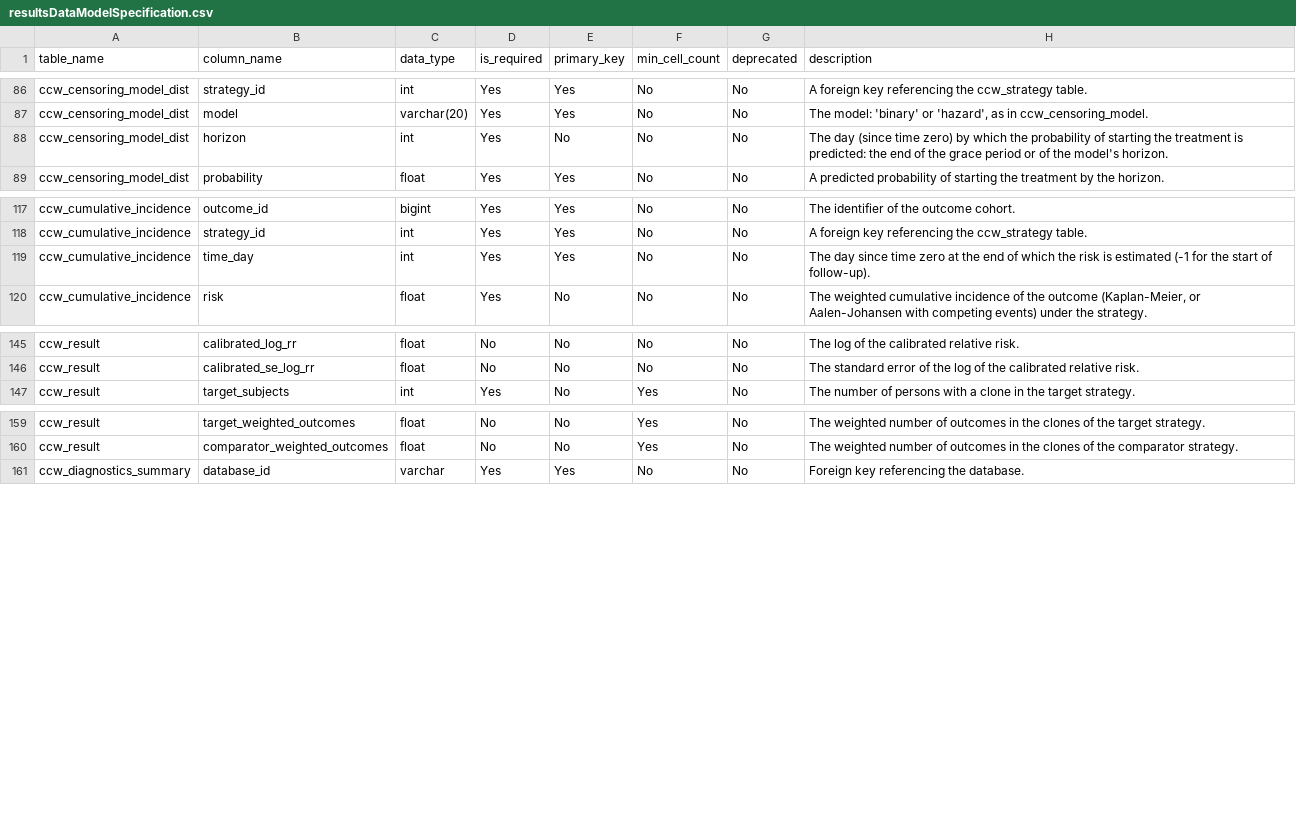
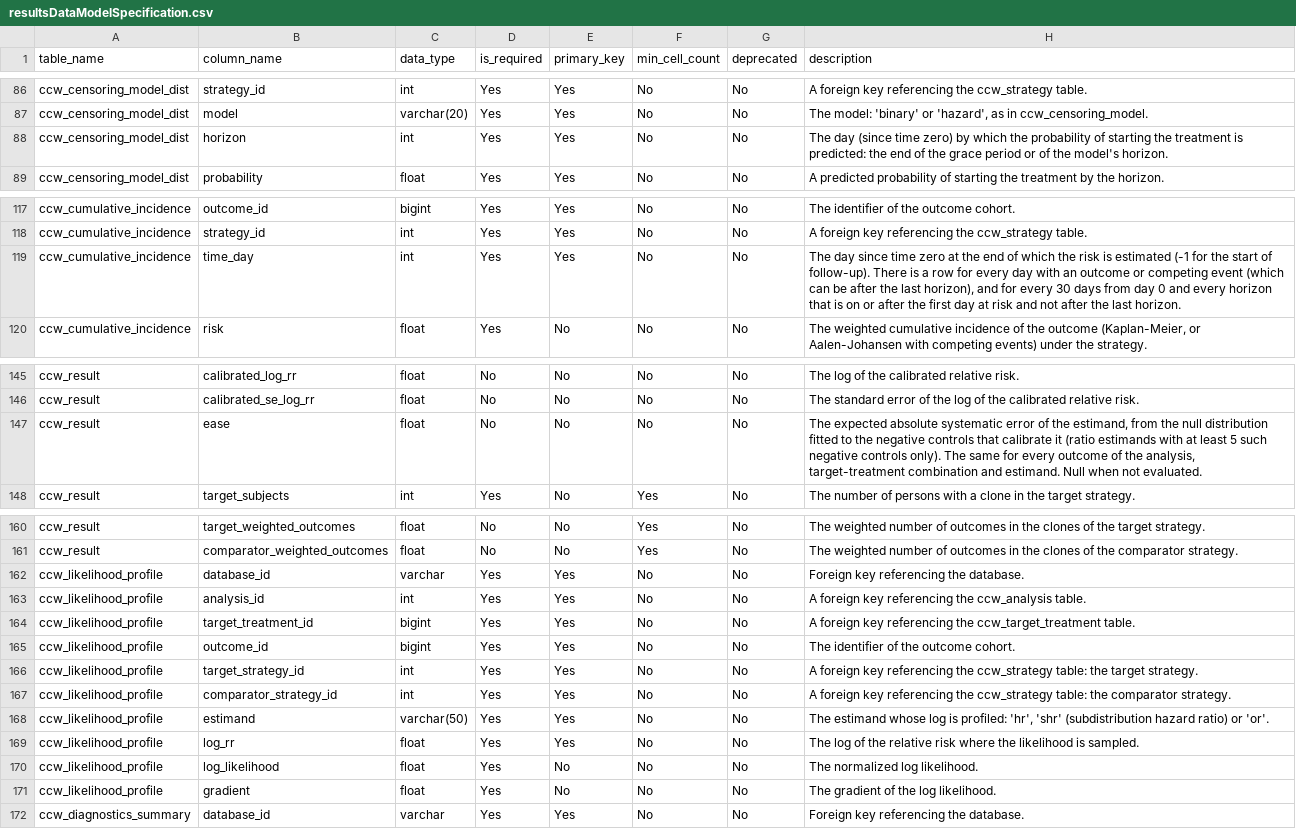
Before and after one commit to OHDSI/CloneCensorWeight, a CSV file: inst/csv/resultsDataModelSpecification.csv, drawn as a sheet; only a part is shown, gaps mark what is left out.

```diff
--- a/inst/csv/resultsDataModelSpecification.csv
+++ b/inst/csv/resultsDataModelSpecification.csv
@@ -87,3 +87,3 @@ ccw_censoring_model_dist,strategy_id,int,Yes,Yes,No,No,"A foreign key referencin
 ccw_censoring_model_dist,model,varchar(20),Yes,Yes,No,No,"The model: 'binary' or 'hazard', as in ccw_censoring_model."
-ccw_censoring_model_dist,horizon,int,Yes,No,No,No,"The day (since time zero) by which the probability of starting the treatment is predicted: the end of the grace period or of the model's horizon."
+ccw_censoring_model_dist,horizon,int,Yes,Yes,No,No,"The day (since time zero) by which the probability of starting the treatment is predicted: the end of the grace period or of the model's horizon."
 ccw_censoring_model_dist,probability,float,Yes,Yes,No,No,"A predicted probability of starting the treatment by the horizon."
@@ -118,3 +118,3 @@ ccw_cumulative_incidence,outcome_id,bigint,Yes,Yes,No,No,"The identifier of the
 ccw_cumulative_incidence,strategy_id,int,Yes,Yes,No,No,"A foreign key referencing the ccw_strategy table."
-ccw_cumulative_incidence,time_day,int,Yes,Yes,No,No,"The day since time zero at the end of which the risk is estimated (-1 for the start of follow-up)."
+ccw_cumulative_incidence,time_day,int,Yes,Yes,No,No,"The day since time zero at the end of which the risk is estimated (-1 for the start of follow-up). There is a row for every day with an outcome or competing event (which can be after the last horizon), and for every 30 days from day 0 and every horizon that is on or after the first day at risk and not after the last horizon."
 ccw_cumulative_incidence,risk,float,Yes,No,No,No,"The weighted cumulative incidence of the outcome (Kaplan-Meier, or Aalen-Johansen with competing events) under the strategy."
@@ -146,2 +146,3 @@ ccw_result,calibrated_log_rr,float,No,No,No,No,"The log of the calibrated relati
 ccw_result,calibrated_se_log_rr,float,No,No,No,No,"The standard error of the log of the calibrated relative risk."
+ccw_result,ease,float,No,No,No,No,"The expected absolute systematic error of the estimand, from the null distribution fitted to the negative controls that calibrate it (ratio estimands with at least 5 such negative controls only). The same for every outcome of the analysis, target-treatment combination and estimand. Null when not evaluated."
 ccw_result,target_subjects,int,Yes,No,Yes,No,"The number of persons with a clone in the target strategy."
@@ -160,2 +161,12 @@ ccw_result,target_weighted_outcomes,float,No,No,Yes,No,"The weighted number of o
 ccw_result,comparator_weighted_outcomes,float,No,No,Yes,No,"The weighted number of outcomes in the clones of the comparator strategy."
+ccw_likelihood_profile,database_id,varchar,Yes,Yes,No,No,"Foreign key referencing the database."
+ccw_likelihood_profile,analysis_id,int,Yes,Yes,No,No,"A foreign key referencing the ccw_analysis table."
+ccw_likelihood_profile,target_treatment_id,bigint,Yes,Yes,No,No,"A foreign key referencing the ccw_target_treatment table."
+ccw_likelihood_profile,outcome_id,bigint,Yes,Yes,No,No,"The identifier of the outcome cohort."
+ccw_likelihood_profile,target_strategy_id,int,Yes,Yes,No,No,"A foreign key referencing the ccw_strategy table: the target strategy."
+ccw_likelihood_profile,comparator_strategy_id,int,Yes,Yes,No,No,"A foreign key referencing the ccw_strategy table: the comparator strategy."
+ccw_likelihood_profile,estimand,varchar(50),Yes,Yes,No,No,"The estimand whose log is profiled: 'hr', 'shr' (subdistribution hazard ratio) or 'or'."
+ccw_likelihood_profile,log_rr,float,Yes,Yes,No,No,"The log of the relative risk where the likelihood is sampled."
+ccw_likelihood_profile,log_likelihood,float,Yes,No,No,No,"The normalized log likelihood."
+ccw_likelihood_profile,gradient,float,Yes,No,No,No,"The gradient of the log likelihood."
 ccw_diagnostics_summary,database_id,varchar,Yes,Yes,No,No,"Foreign key referencing the database."
```
Also changed, not shown: 26 other files.
